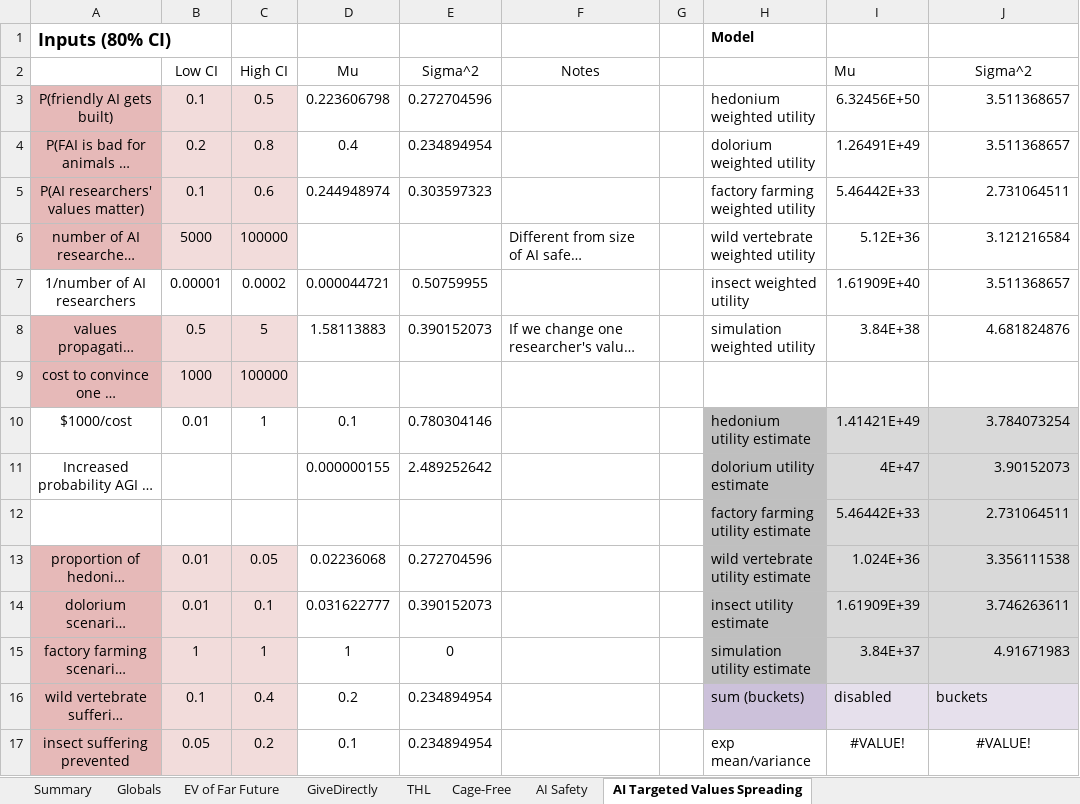
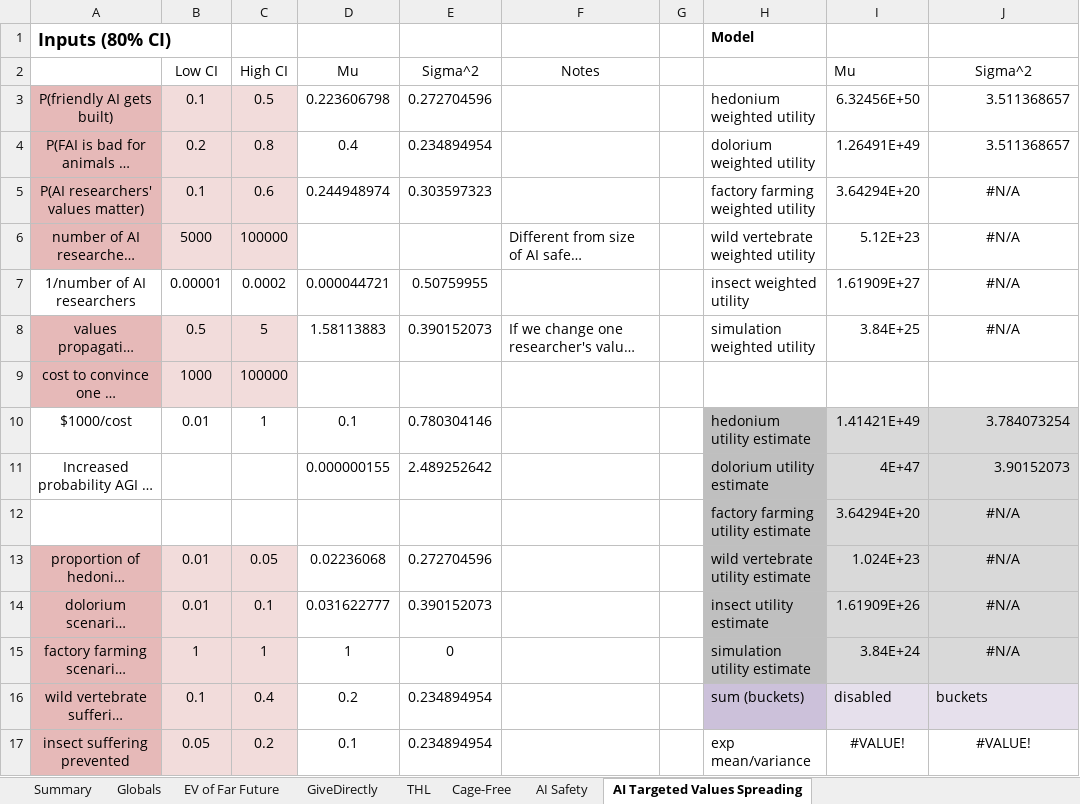
Before and after one commit to michaeldickens/Intervention-Quantitative-Model, an Excel workbook: QuantitativeModel.xlsm, sheet AI Targeted Values Spreading, drawn as a sheet; only a part is shown; long unchanged cells end in …; values as stored, in another font and other column widths than the file's, no borders; removed rows and columns are numbered as before the commit, all else as after; the diff names each change by its address in the sheet, - before the commit and + after, or states it on an @@ line.

```diff
--- a/QuantitativeModel.xlsm (sheet AI Targeted Values Spreading)
+++ b/QuantitativeModel.xlsm (sheet AI Targeted Values Spreading)
-I5: 5.46442E+33
+I5: 3.64294E+20
-J5: 2.731064511
+J5: #N/A
-J5:J8 alignment: right
+J5:J8 alignment: center
-I6: 5.12E+36
+I6: 5.12E+23
-J6: 3.121216584
+J6: #N/A
-I7: 1.61909E+40
+I7: 1.61909E+27
-J7: 3.511368657
+J7: #N/A
-I8: 3.84E+38
+I8: 3.84E+25
-J8: 4.681824876
+J8: #N/A
-row 12:  |  |  |  |  |  |  | factory farming utility estimate | 5.46442E+33 | 2.731064511
+row 12:  |  |  |  |  |  |  | factory farming utility estimate | 3.64294E+20 | #N/A
-I13: 1.024E+36
+I13: 1.024E+23
-J13: 3.356111538
+J13: #N/A
-J13:J15 alignment: right
+J13:J15 alignment: center
-I14: 1.61909E+39
+I14: 1.61909E+26
-J14: 3.746263611
+J14: #N/A
-I15: 3.84E+37
+I15: 3.84E+24
-J15: 4.91671983
+J15: #N/A
```
Also changed, not shown: sheet Cage-Free, sheet EV of Far Future, sheet THL, sheet Summary, sheet GiveDirectly, sheet Globals, 2 other files.
